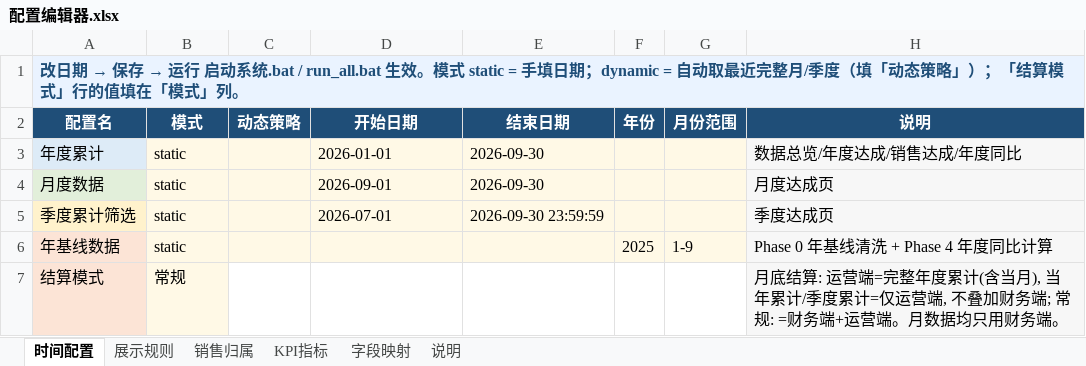
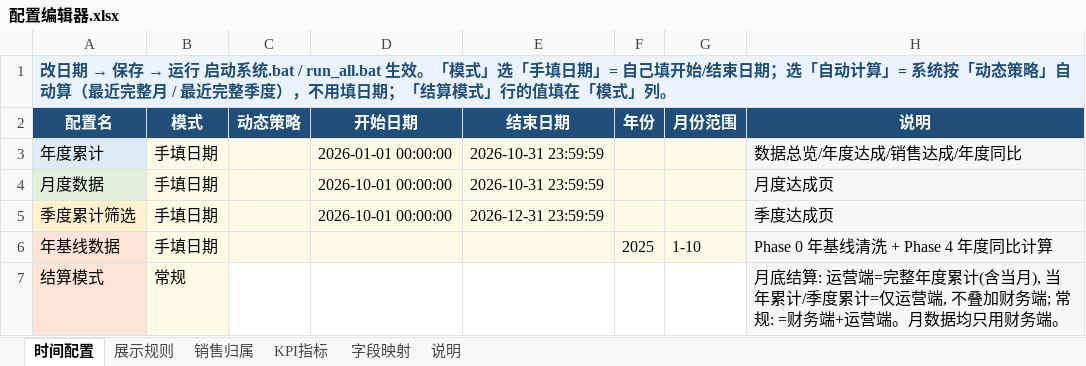
Before and after one commit to naohua168/Visual-Dashboard-System, an Excel workbook: config/配置编辑器.xlsx, sheet 时间配置, drawn as a sheet; values as stored, in another font and other column widths than the file's, no borders; the diff names each change by its address in the sheet, - before the commit and + after, or states it on an @@ line.

```diff
--- a/config/配置编辑器.xlsx (sheet 时间配置)
+++ b/config/配置编辑器.xlsx (sheet 时间配置)
-A1 (配置名): …run_all.bat 生效。模式 static = 手填日期；dynamic = 自动取最近完整月/季度（填「动态策略」）；「结算…
+A1 (配置名): …run_all.bat 生效。「模式」选「手填日期」= 自己填开始/结束日期；选「自动计算」= 系统按「动态策略」自动算（最近完整月 / 最近完整季度），不用填日期；「结算…
-B3:B6 (模式): static
+B3:B6 (模式): 手填日期
-D3 (开始日期): 2026-01-01
+D3 (开始日期): 2026-01-01 00:00:00
-E3:E4 (结束日期): 2026-09-30
+E3:E4 (结束日期): 2026-10-31 23:59:59
-D4 (开始日期): 2026-09-01
+D4 (开始日期): 2026-10-01 00:00:00
-D5 (开始日期): 2026-07-01
+D5 (开始日期): 2026-10-01 00:00:00
-E5 (结束日期): 2026-09-30 23:59:59
+E5 (结束日期): 2026-12-31 23:59:59
-G6 (月份范围): 1-9
+G6 (月份范围): 1-10
```
Also changed, not shown: sheet 销售归属, sheet 说明, 54 other files.
